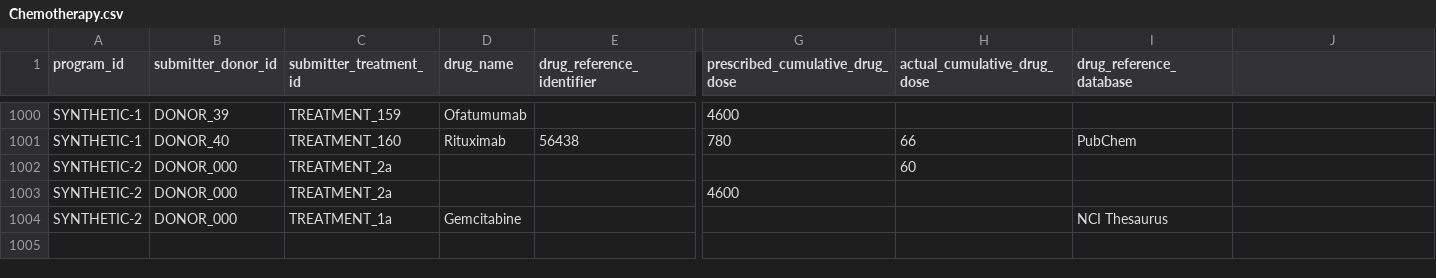
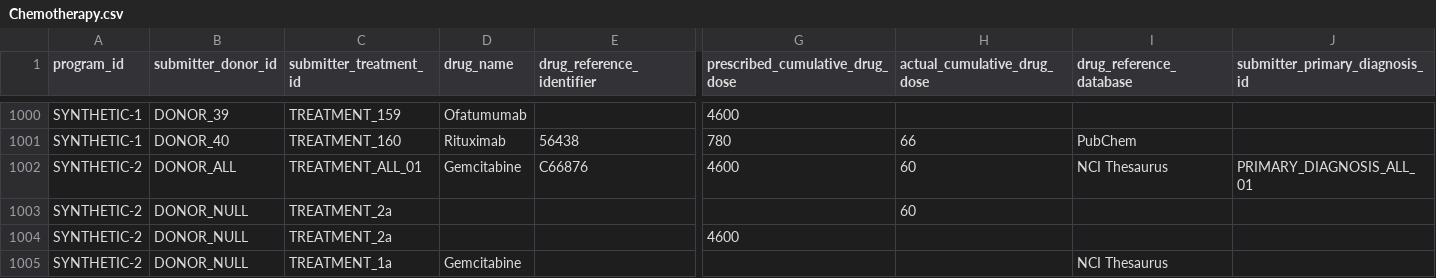
Before and after one commit to CanDIG/mohccn-synthetic-data, a CSV file: medium_dataset_csv/raw_data/Chemotherapy.csv, drawn as a sheet; only a part is shown, gaps mark what is left out; addresses are those after the commit; rows hold the shown columns only; the diff names each change by its address in the sheet, - before the commit and + after, or states it on an @@ line.

```diff
--- a/medium_dataset_csv/raw_data/Chemotherapy.csv
+++ b/medium_dataset_csv/raw_data/Chemotherapy.csv
-J1: (empty)
+J1: submitter_primary_diagnosis_id
+row 1002: SYNTHETIC-2 | DONOR_ALL | TREATMENT_ALL_01 | Gemcitabine | C66876 | 4600 | 60 | NCI Thesaurus | PRIMARY_DIAGNOSIS_ALL_01
-B1003:B1005 (submitter_donor_id): DONOR_000
+B1003:B1005 (submitter_donor_id): DONOR_NULL
```
Also changed, not shown: large_dataset_csv/raw_data/Radiation.csv, medium_dataset_csv/raw_data/Biomarker.csv, 39 other files.
